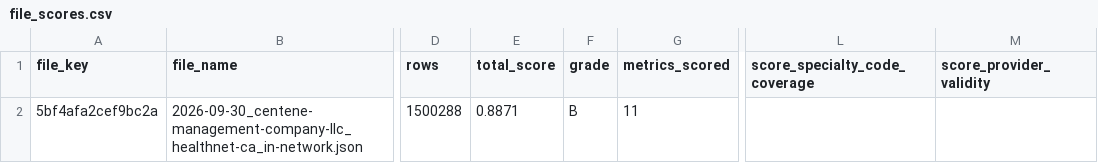
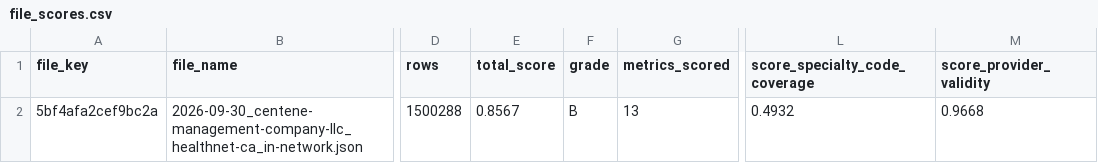
Before and after one commit to Tanishka3010/Hilabs-Hackathon, a CSV file: outputs/c3/file_scores.csv, drawn as a sheet; only a part is shown, gaps mark what is left out; the diff names each change by its address in the sheet, - before the commit and + after, or states it on an @@ line.

```diff
--- a/outputs/c3/file_scores.csv
+++ b/outputs/c3/file_scores.csv
-E2 (total_score): 0.8871
+E2 (total_score): 0.8567
-G2 (metrics_scored): 11
+G2 (metrics_scored): 13
-L2 (score_specialty_code_coverage): (empty)
+L2 (score_specialty_code_coverage): 0.4932
-M2 (score_provider_validity): (empty)
+M2 (score_provider_validity): 0.9668
```
Also changed, not shown: outputs/c3/metric_values.csv, 4 other files.
